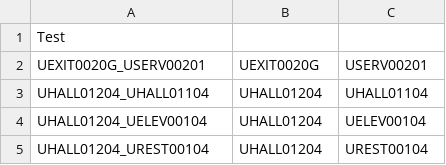
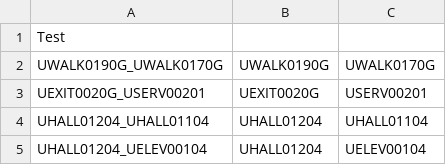
Before and after one commit to CS3733-C21-Team-U/CS3733-C21-Team-U-Project-BWApp, a CSV file: MapUAllEdges.csv, drawn as a sheet; only a part is shown; the shorter side is filled out with more unchanged rows; the diff names each change by its address in the sheet, - before the commit and + after, or states it on an @@ line.

```diff
--- a/MapUAllEdges.csv
+++ b/MapUAllEdges.csv
+row 2: UWALK0190G_UWALK0170G | UWALK0190G | UWALK0170G
```
Also changed, not shown: temp.csv, 8 other files.
